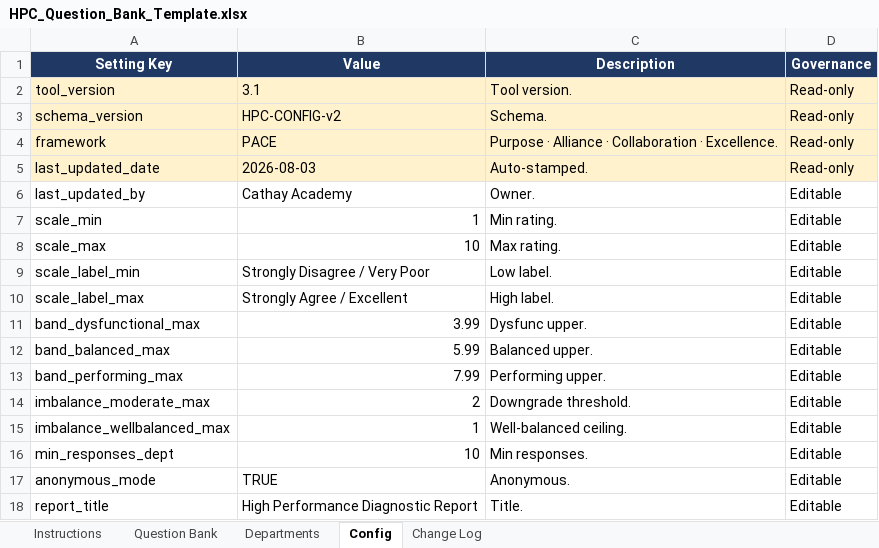
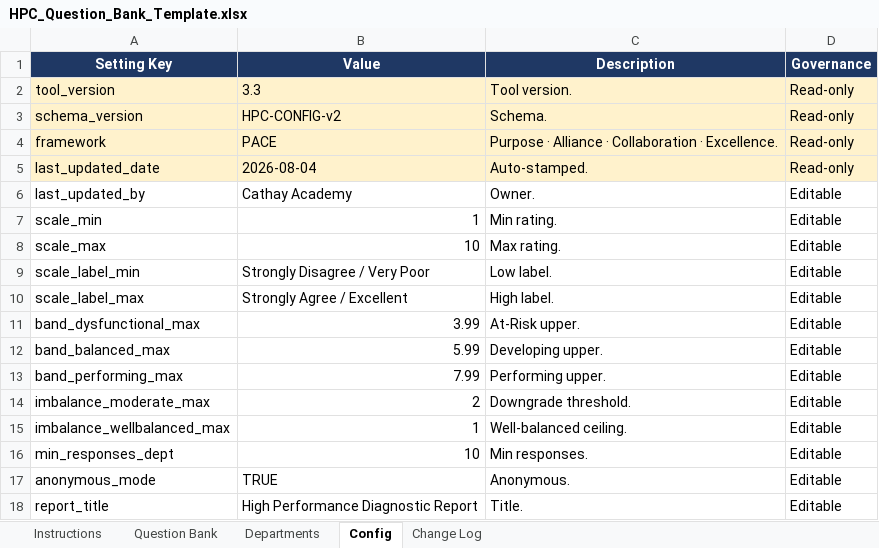
Before and after one commit to jycxonline/High-Performance-Culture-v3, an Excel workbook: data/HPC_Question_Bank_Template.xlsx, sheet Config, drawn as a sheet; values as stored, in another font and other column widths than the file's, no borders; the diff names each change by its address in the sheet, - before the commit and + after, or states it on an @@ line.

```diff
--- a/data/HPC_Question_Bank_Template.xlsx (sheet Config)
+++ b/data/HPC_Question_Bank_Template.xlsx (sheet Config)
-B2 (Value): 3.1
+B2 (Value): 3.3
-B5 (Value): 2026-08-03
+B5 (Value): 2026-08-04
-C11 (Description): Dysfunc upper.
+C11 (Description): At-Risk upper.
-C12 (Description): Balanced upper.
+C12 (Description): Developing upper.
```
Also changed, not shown: sheet Change Log, data/HPC_Response_Data_Template.xlsx, data/PACE_Department_Lookup.xlsx, 9 other files.
